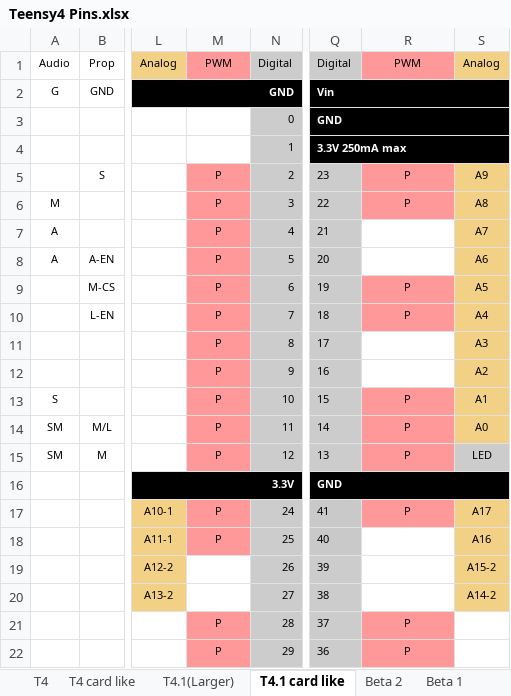
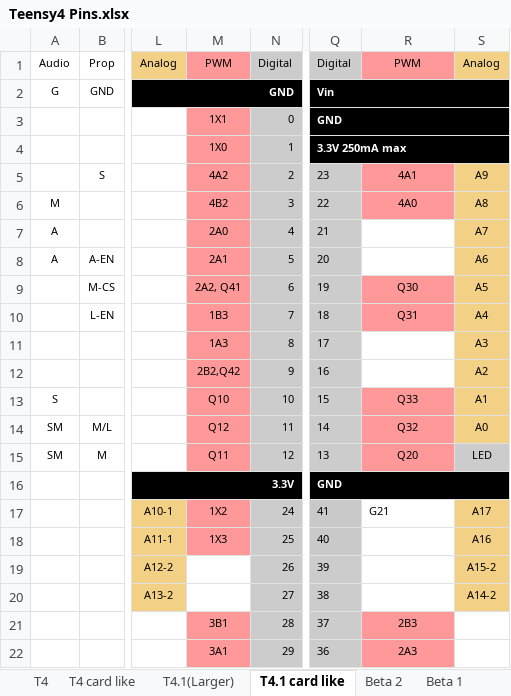
Before and after one commit to KurtE/TeensyDocuments, an Excel workbook: Teensy4 Pins.xlsx, sheet T4.1 card like, drawn as a sheet; only a part is shown, gaps mark what is left out; values as stored, in another font and other column widths than the file's, no borders; charts and pictures not drawn; the diff covers the shown part only; the diff names each change by its address in the sheet, - before the commit and + after, or states it on an @@ line.

Commit message:
T4.1 Card - Fix PWM - Change to which timer...
I find that I often wanted more information than just that it can be PWM, but at times which one... As some use same timer.  As each PWM timer may have up to 3 IO pins that they control A, B, X and if two PWM outputs are configured, that use same timer, they can only have one frequency.

```diff
--- a/Teensy4 Pins.xlsx (sheet T4.1 card like)
+++ b/Teensy4 Pins.xlsx (sheet T4.1 card like)
-M3: (empty)
+M3: 1X1
-M3:M4 fill: none
+M3:M4 fill: #FF9999
-M4: (empty)
+M4: 1X0
-M5: P
+M5: 4A2
-R5: P
+R5: 4A1
-M6: P
+M6: 4B2
-R6: P
+R6: 4A0
-M7: P
+M7: 2A0
-M8: P
+M8: 2A1
-M9: P
+M9: 2A2, Q41
-R9: P
+R9: Q30
-M10: P
+M10: 1B3
-R10: P
+R10: Q31
-M11: P
+M11: 1A3
-M12: P
+M12: 2B2,Q42
-M13: P
+M13: Q10
-R13: P
+R13: Q33
-M14: P
+M14: Q12
-R14: P
+R14: Q32
-M15: P
+M15: Q11
-R15: P
+R15: Q20
-M17: P
+M17: 1X2
-R17: P
+R17: G21
@@ R17 fill: #FF9999 → none, alignment: center → left @@
-M18: P
+M18: 1X3
-M21: P
+M21: 3B1
-R21: P
+R21: 2B3
-M22: P
+M22: 3A1
-R22: P
+R22: 2A3
```
Also changed, not shown: 22 edited cells and cell formats elsewhere in this sheet, sheet T4 card like, sheet T4.1(Larger), charts or pictures.
